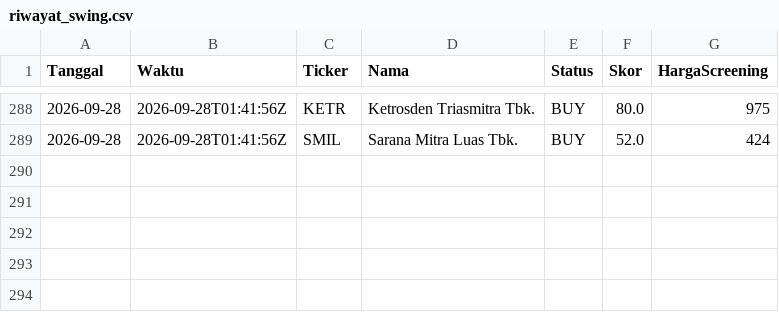
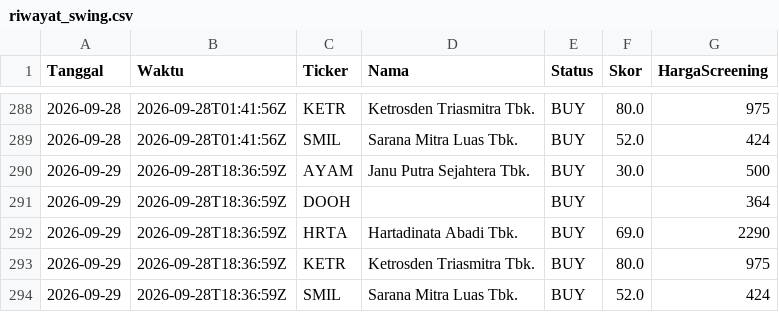
Before and after one commit to 2013tib-droid/Screening-Saham, a CSV file: hasil/riwayat_swing.csv, drawn as a sheet; only a part is shown, gaps mark what is left out; the diff names each change by its address in the sheet, - before the commit and + after, or states it on an @@ line.

```diff
--- a/hasil/riwayat_swing.csv
+++ b/hasil/riwayat_swing.csv
+row 290: 2026-09-29 | 2026-09-28T18:36:59Z | AYAM | Janu Putra Sejahtera Tbk. | BUY | 30.0 | 500
+row 291: 2026-09-29 | 2026-09-28T18:36:59Z | DOOH |  | BUY |  | 364
+row 292: 2026-09-29 | 2026-09-28T18:36:59Z | HRTA | Hartadinata Abadi Tbk. | BUY | 69.0 | 2290
+row 293: 2026-09-29 | 2026-09-28T18:36:59Z | KETR | Ketrosden Triasmitra Tbk. | BUY | 80.0 | 975
+row 294: 2026-09-29 | 2026-09-28T18:36:59Z | SMIL | Sarana Mitra Luas Tbk. | BUY | 52.0 | 424
```
Also changed, not shown: hasil/semua.csv, hasil/swing.csv, 5 other files.
